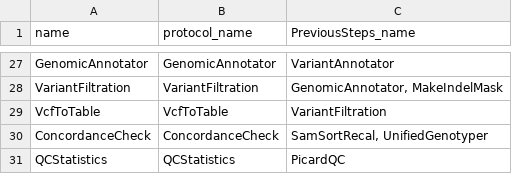
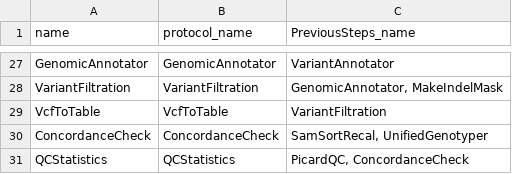
Before and after one commit to molgenis/molgenis-legacy, a CSV file: modules/compute/workflows/workflow_inhouse.csv, drawn as a sheet; only a part is shown, gaps mark what is left out.

```diff
--- a/modules/compute/workflows/workflow_inhouse.csv
+++ b/modules/compute/workflows/workflow_inhouse.csv
@@ -30,2 +30,2 @@ VcfToTable,VcfToTable,VariantFiltration
 ConcordanceCheck,ConcordanceCheck,"SamSortRecal, UnifiedGenotyper"
-QCStatistics,QCStatistics,PicardQC
+QCStatistics,QCStatistics,"PicardQC, ConcordanceCheck"
```
Also changed, not shown: modules/compute/workflows/in-house_parameters.csv, 4 other files.
